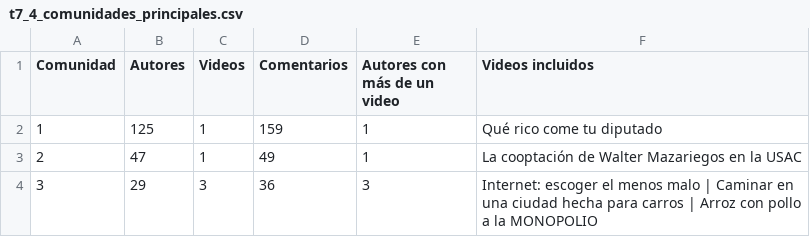
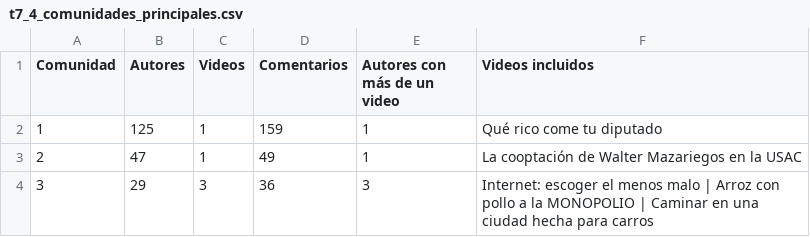
Before and after one commit to dannyrmrz/Laboratorio-6-Data-Science-, a CSV file: outputs/tables/t7_4_comunidades_principales.csv, drawn as a sheet.

```diff
--- a/outputs/tables/t7_4_comunidades_principales.csv
+++ b/outputs/tables/t7_4_comunidades_principales.csv
@@ -3,2 +3,2 @@
 2,47,1,49,1,La cooptación de Walter Mazariegos en la USAC
-3,29,3,36,3,Internet: escoger el menos malo | Caminar en una ciudad hecha para carros | Arroz con pollo a la MONOPOLIO
+3,29,3,36,3,Internet: escoger el menos malo | Arroz con pollo a la MONOPOLIO | Caminar en una ciudad hecha para carros
```
Also changed, not shown: outputs/tables/t9_1_ejemplos.csv, outputs/tables/t9_2_sentimiento_canal.csv, 14 other files.
